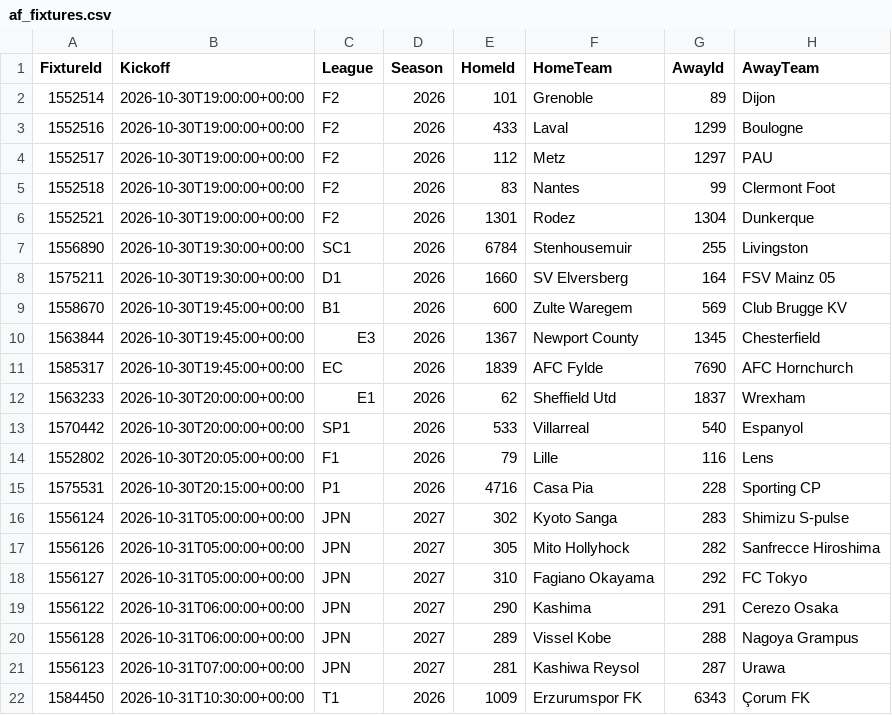
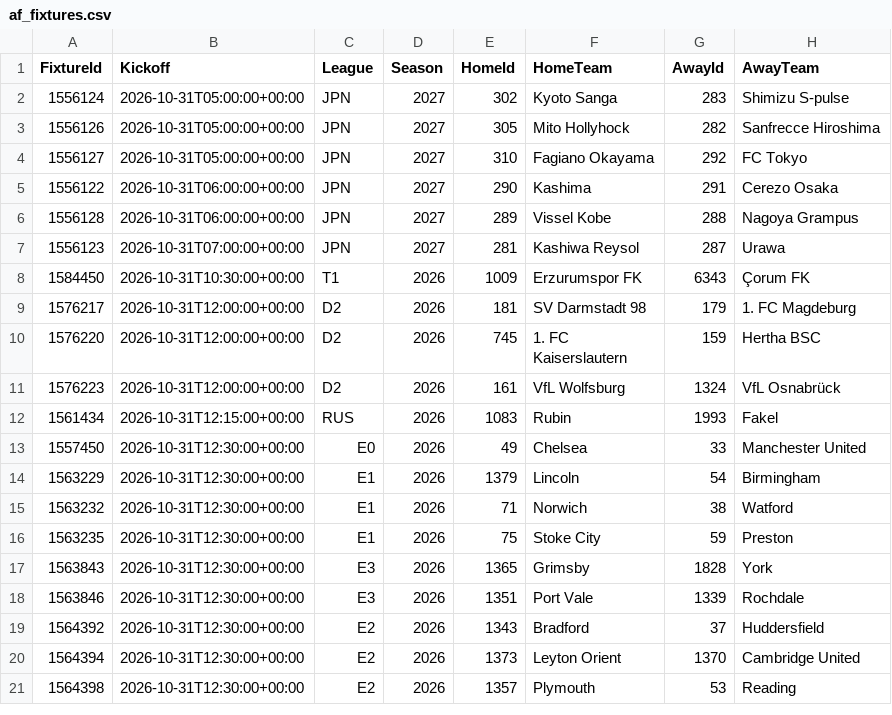
Before and after one commit to tambejasparh/epl-value-dashboard, a CSV file: data_snapshot/af_fixtures.csv, drawn as a sheet; only a part is shown; the shorter side is filled out with more unchanged rows.

```diff
--- a/data_snapshot/af_fixtures.csv
+++ b/data_snapshot/af_fixtures.csv
@@ -1,16 +1,2 @@
 FixtureId,Kickoff,League,Season,HomeId,HomeTeam,AwayId,AwayTeam
-1552514,2026-10-30T19:00:00+00:00,F2,2026,101,Grenoble,89,Dijon
-1552516,2026-10-30T19:00:00+00:00,F2,2026,433,Laval,1299,Boulogne
-1552517,2026-10-30T19:00:00+00:00,F2,2026,112,Metz,1297,PAU
-1552518,2026-10-30T19:00:00+00:00,F2,2026,83,Nantes,99,Clermont Foot
-1552521,2026-10-30T19:00:00+00:00,F2,2026,1301,Rodez,1304,Dunkerque
-1556890,2026-10-30T19:30:00+00:00,SC1,2026,6784,Stenhousemuir,255,Livingston
-1575211,2026-10-30T19:30:00+00:00,D1,2026,1660,SV Elversberg,164,FSV Mainz 05
-1558670,2026-10-30T19:45:00+00:00,B1,2026,600,Zulte Waregem,569,Club Brugge KV
-1563844,2026-10-30T19:45:00+00:00,E3,2026,1367,Newport County,1345,Chesterfield
-1585317,2026-10-30T19:45:00+00:00,EC,2026,1839,AFC Fylde,7690,AFC Hornchurch
-1563233,2026-10-30T20:00:00+00:00,E1,2026,62,Sheffield Utd,1837,Wrexham
-1570442,2026-10-30T20:00:00+00:00,SP1,2026,533,Villarreal,540,Espanyol
-1552802,2026-10-30T20:05:00+00:00,F1,2026,79,Lille,116,Lens
-1575531,2026-10-30T20:15:00+00:00,P1,2026,4716,Casa Pia,228,Sporting CP
 1556124,2026-10-31T05:00:00+00:00,JPN,2027,302,Kyoto Sanga,283,Shimizu S-pulse
```
Also changed, not shown: best_picks_log.csv, data_snapshot/af_injuries.csv, 13 other files.
